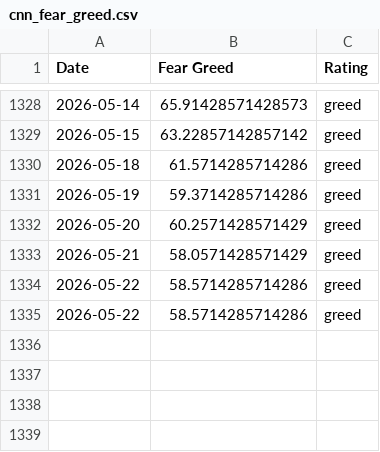
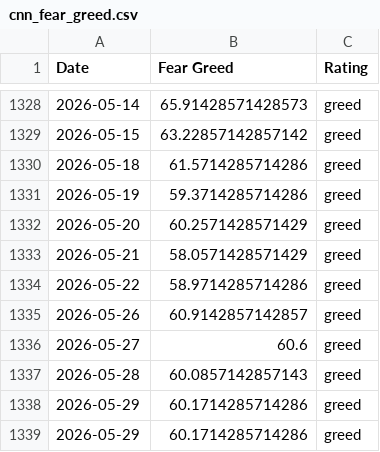
Before and after one commit to hughdbrown/fear-greed-data, a CSV file: datasets/cnn_fear_greed.csv, drawn as a sheet; only a part is shown, gaps mark what is left out.

```diff
--- a/datasets/cnn_fear_greed.csv
+++ b/datasets/cnn_fear_greed.csv
@@ -1333,3 +1333,7 @@ Date,Fear Greed,Rating
 2026-05-21,58.0571428571429,greed
-2026-05-22,58.5714285714286,greed
-2026-05-22,58.5714285714286,greed
+2026-05-22,58.9714285714286,greed
+2026-05-26,60.9142857142857,greed
+2026-05-27,60.6,greed
+2026-05-28,60.0857142857143,greed
+2026-05-29,60.1714285714286,greed
+2026-05-29,60.1714285714286,greed
```
Also changed, not shown: fear-greed.csv, 1 other file.
